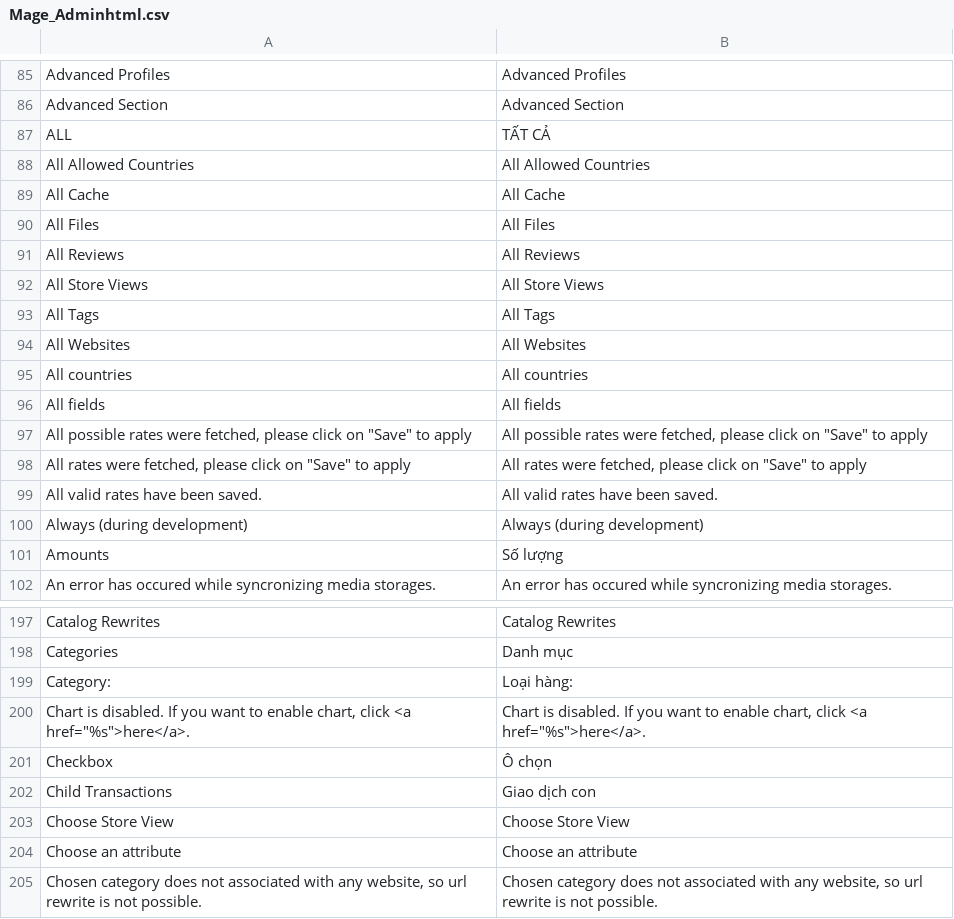
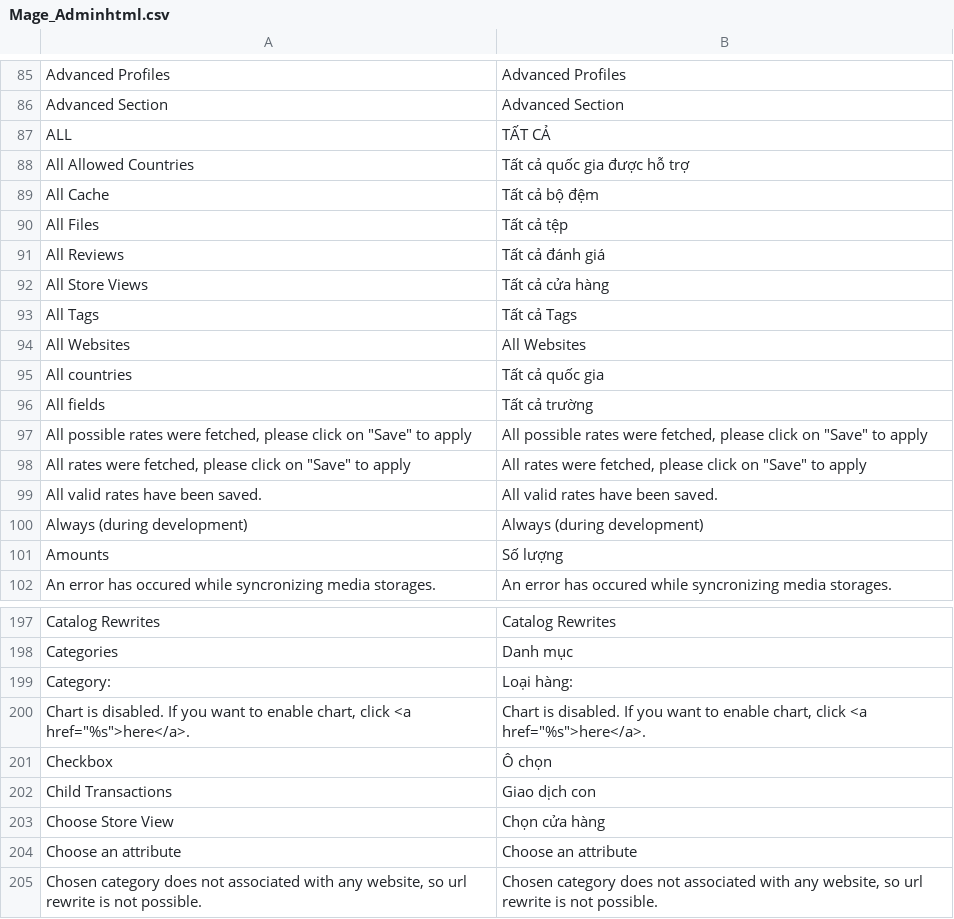
Before and after one commit to vanduc1102/viet-hoa-magento, a CSV file: vi_VN/Mage_Adminhtml.csv, drawn as a sheet; only a part is shown, gaps mark what is left out.

```diff
--- a/vi_VN/Mage_Adminhtml.csv
+++ b/vi_VN/Mage_Adminhtml.csv
@@ -87,11 +87,11 @@
 "ALL","TẤT CẢ"
-"All Allowed Countries","All Allowed Countries"
-"All Cache","All Cache"
-"All Files","All Files"
-"All Reviews","All Reviews"
-"All Store Views","All Store Views"
-"All Tags","All Tags"
+"All Allowed Countries","Tất cả quốc gia được hỗ trợ"
+"All Cache","Tất cả bộ đệm"
+"All Files","Tất cả tệp"
+"All Reviews","Tất cả đánh giá"
+"All Store Views","Tất cả cửa hàng"
+"All Tags","Tất cả Tags"
 "All Websites","All Websites"
-"All countries","All countries"
-"All fields","All fields"
+"All countries","Tất cả quốc gia"
+"All fields","Tất cả trường"
 "All possible rates were fetched, please click on ""Save"" to apply","All possible rates were fetched, please click on ""Save"" to apply"
@@ -202,3 +202,3 @@
 "Child Transactions","Giao dịch con"
-"Choose Store View","Choose Store View"
+"Choose Store View","Chọn cửa hàng"
 "Choose an attribute","Choose an attribute"
```
Also changed, not shown: vi_VN/Mage_Customer.csv, vi_VN/Mage_Tag.csv, 1 other file.
